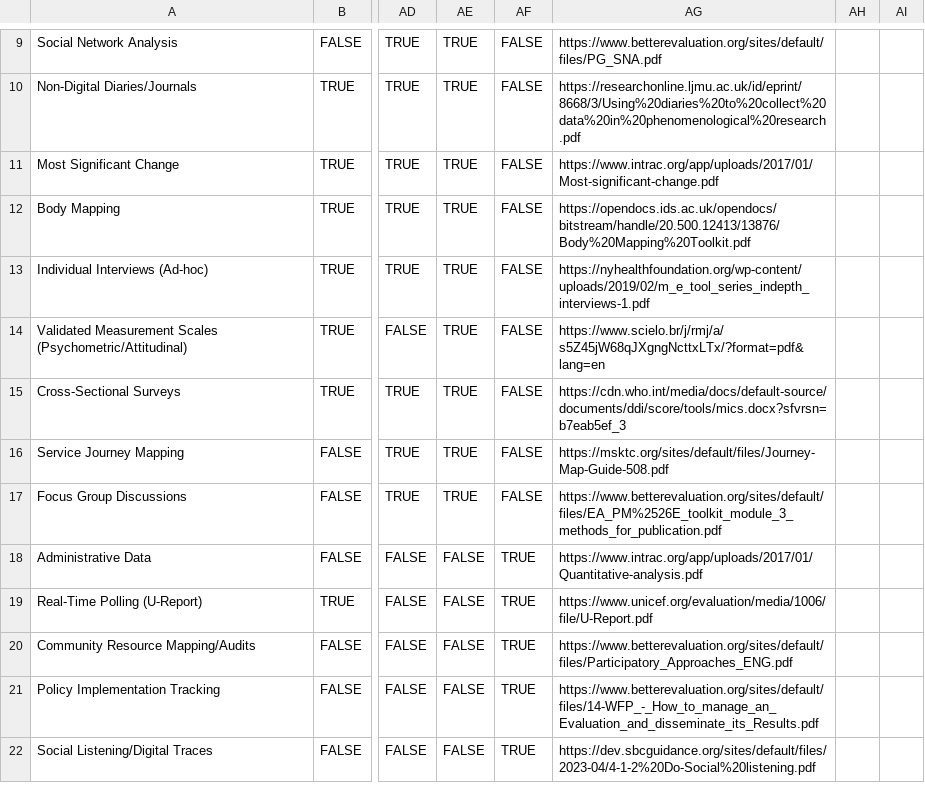
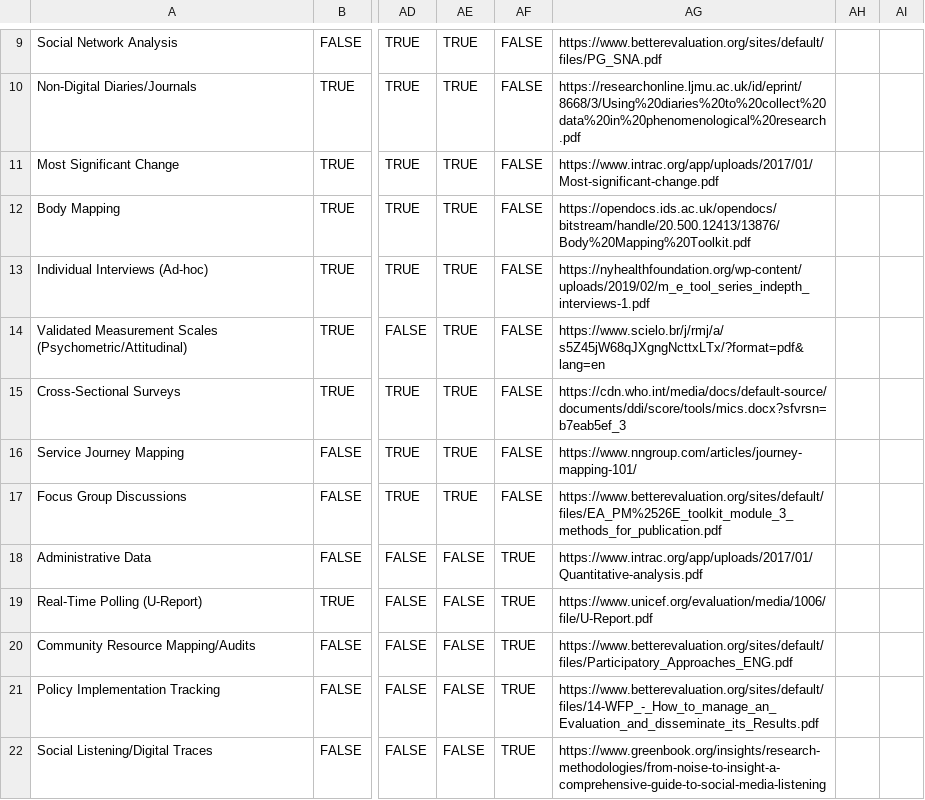
Before and after one commit to samcoope/girls-empowerment-mne-decision-tool, a CSV file: methodologies.csv, drawn as a sheet; only a part is shown, gaps mark what is left out; the diff names each change by its address in the sheet, - before the commit and + after, or states it on an @@ line.

```diff
--- a/methodologies.csv
+++ b/methodologies.csv
-AG16: https://msktc.org/sites/default/files/Journey-Map-Guide-508.pdf
+AG16: https://www.nngroup.com/articles/journey-mapping-101/
-AG22: https://dev.sbcguidance.org/sites/default/files/2023-04/4-1-2%20Do-Social%20listening.pdf
+AG22: https://www.greenbook.org/insights/research-methodologies/from-noise-to-insight-a-comprehensive-guide-to-social-media-listening
```
Also changed, not shown: 1 other file.
